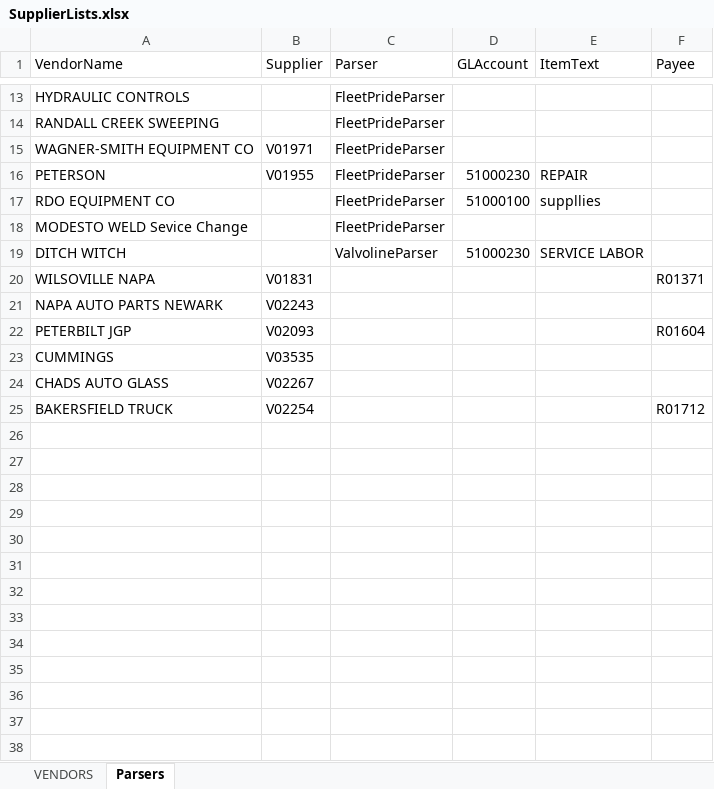
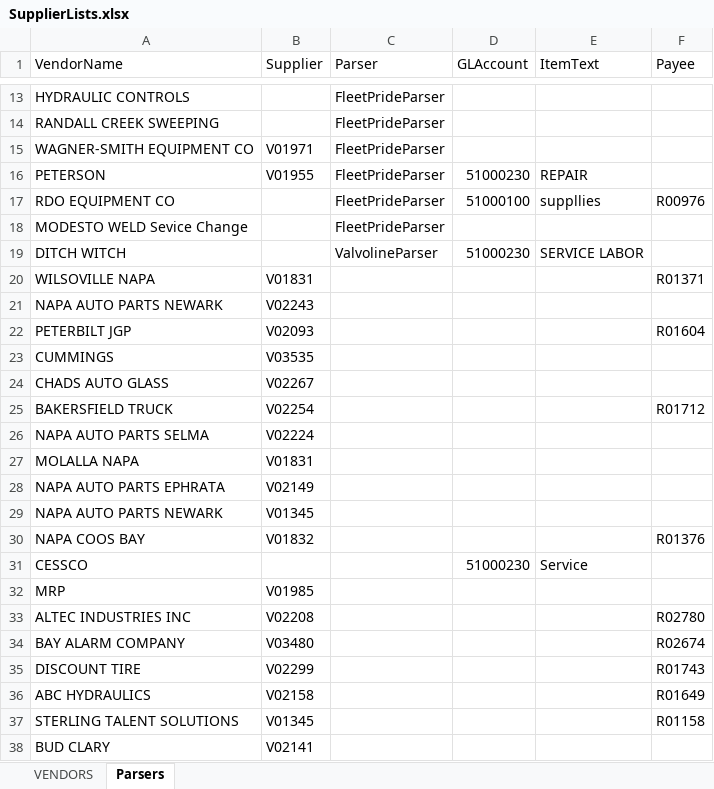
Before and after one commit to rgzhang9700/PDFInvoiceExtract, an Excel workbook: invoice_automation/clients/northsky_comm/templates/SupplierLists.xlsx, sheet Parsers, drawn as a sheet; only a part is shown, gaps mark what is left out; values as stored, in another font and other column widths than the file's, no borders; the diff names each change by its address in the sheet, - before the commit and + after, or states it on an @@ line.

```diff
--- a/invoice_automation/clients/northsky_comm/templates/SupplierLists.xlsx (sheet Parsers)
+++ b/invoice_automation/clients/northsky_comm/templates/SupplierLists.xlsx (sheet Parsers)
-F17 (Payee): (empty)
+F17 (Payee): R00976
+row 26: NAPA AUTO PARTS SELMA | V02224
+row 27: MOLALLA NAPA | V01831
+row 28: NAPA AUTO PARTS EPHRATA | V02149
+row 29: NAPA AUTO PARTS NEWARK | V01345
+row 30: NAPA COOS BAY | V01832 |  |  |  | R01376
+row 31: CESSCO |  |  | 51000230 | Service
+row 32: MRP | V01985
+row 33: ALTEC INDUSTRIES INC | V02208 |  |  |  | R02780
+row 34: BAY ALARM COMPANY | V03480 |  |  |  | R02674
+row 35: DISCOUNT TIRE | V02299 |  |  |  | R01743
+row 36: ABC HYDRAULICS | V02158 |  |  |  | R01649
+row 37: STERLING TALENT SOLUTIONS | V01345 |  |  |  | R01158
+row 38: BUD CLARY | V02141
```
Also changed, not shown: sheet VENDORS.
